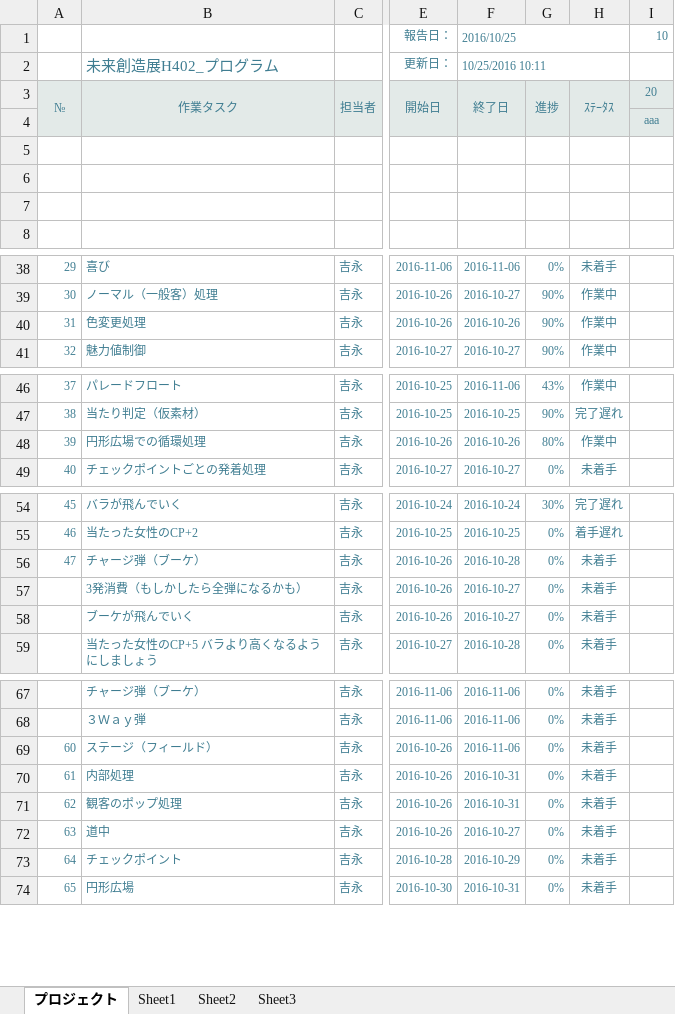
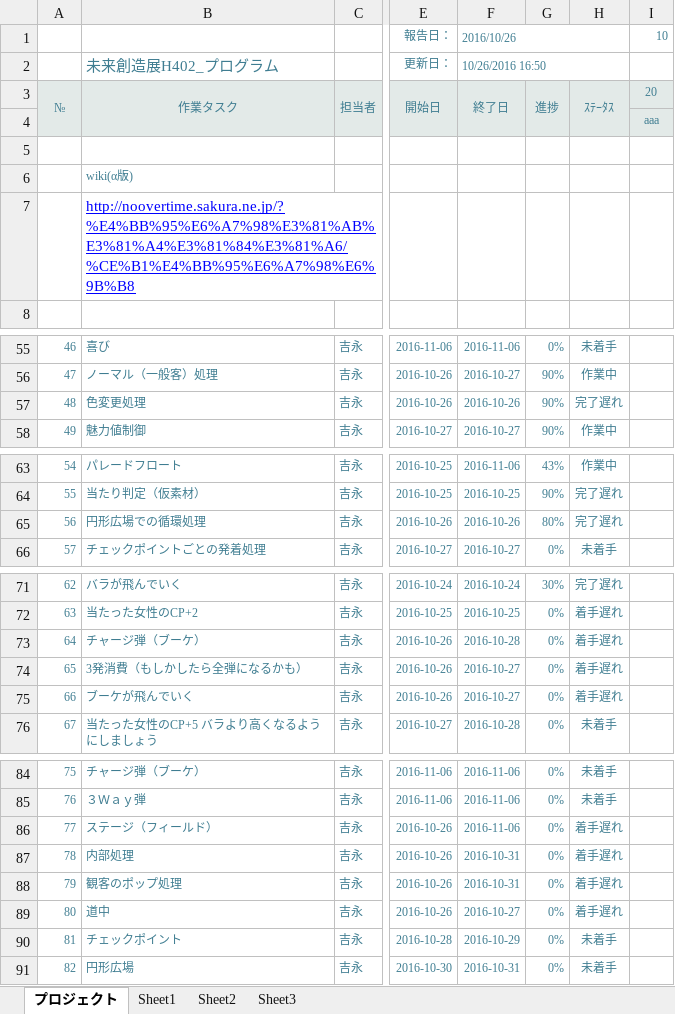
Before and after one commit to akiyoshi515/NoOvertime, an Excel workbook: GantExcel/未来創造展_ガントチャート/01_ゲームメイン.xlsx, sheet プロジェクト, drawn as a sheet; only a part is shown, gaps mark what is left out; values as stored, in another font and other column widths than the file's, no borders; charts and pictures and conditional formats not drawn; addresses are those after the commit; the diff covers the shown part only; the diff names each change by its address in the sheet, - before the commit and + after, or states it on an @@ line.

```diff
--- a/GantExcel/未来創造展_ガントチャート/01_ゲームメイン.xlsx (sheet プロジェクト)
+++ b/GantExcel/未来創造展_ガントチャート/01_ゲームメイン.xlsx (sheet プロジェクト)
-F1: 2016/10/25
+F1: 2016/10/26
-F2: 10/25/2016 10:11
+F2: 10/26/2016 16:50
-B6: (empty)
+B6: wiki(α版)
-B7: (empty)
+B7: http://noovertime.sakura.ne.jp/?%E4%BB%95%E6%A7%98%E3%81%AB%E3%81%A4%E3%81%84%E3%81%A6/%CE%B1%E4%BB%95%E6%A7%98%E6%9B%B8
@@ column A renumbered from row 16 down @@
-H57: 作業中
+H57: 完了遅れ
-H65: 作業中
+H65: 完了遅れ
-H73:H75: 未着手
+H73:H75: 着手遅れ
-H86:H89: 未着手
+H86:H89: 着手遅れ
```
Also changed, not shown: 17 added rows and 3 edited cells elsewhere in this sheet, formulas that keep their value, charts or pictures.
